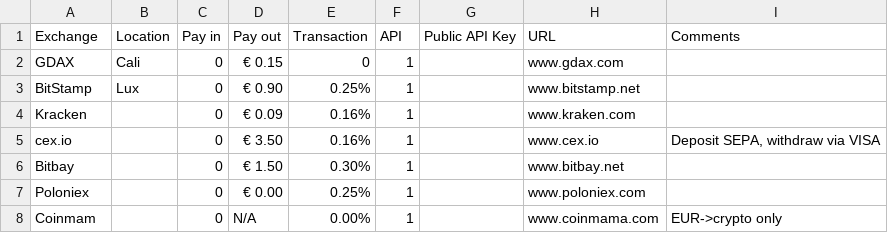
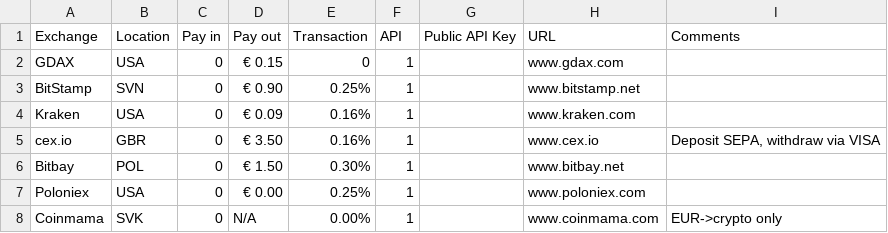
Before and after one commit to mccartn3y/ArBit, a CSV file: exchanges.csv, drawn as a sheet.

```diff
--- a/exchanges.csv
+++ b/exchanges.csv
@@ -1,8 +1,8 @@
 Exchange,Location,Pay in,Pay out,Transaction,API,Public API Key,URL,Comments
-GDAX,Cali,0,€ 0.15,0,1,,www.gdax.com,
-BitStamp,Lux,0,€ 0.90,0.25%,1,,www.bitstamp.net,
-Kracken,,0,€ 0.09,0.16%,1,,www.kraken.com,
-cex.io,,0,€ 3.50,0.16%,1,,www.cex.io,"Deposit SEPA, withdraw via VISA"
-Bitbay,,0,€ 1.50,0.30%,1,,www.bitbay.net,
-Poloniex,,0,€ 0.00,0.25%,1,,www.poloniex.com,
-Coinmam,,0,N/A,0.00%,1,,www.coinmama.com,EUR->crypto only
+GDAX,USA,0,€ 0.15,0,1,,www.gdax.com,
+BitStamp,SVN,0,€ 0.90,0.25%,1,,www.bitstamp.net,
+Kraken,USA,0,€ 0.09,0.16%,1,,www.kraken.com,
+cex.io,GBR,0,€ 3.50,0.16%,1,,www.cex.io,"Deposit SEPA, withdraw via VISA"
+Bitbay,POL,0,€ 1.50,0.30%,1,,www.bitbay.net,
+Poloniex,USA,0,€ 0.00,0.25%,1,,www.poloniex.com,
+Coinmama,SVK,0,N/A,0.00%,1,,www.coinmama.com,EUR->crypto only
```
Also changed, not shown: 1 other file.
